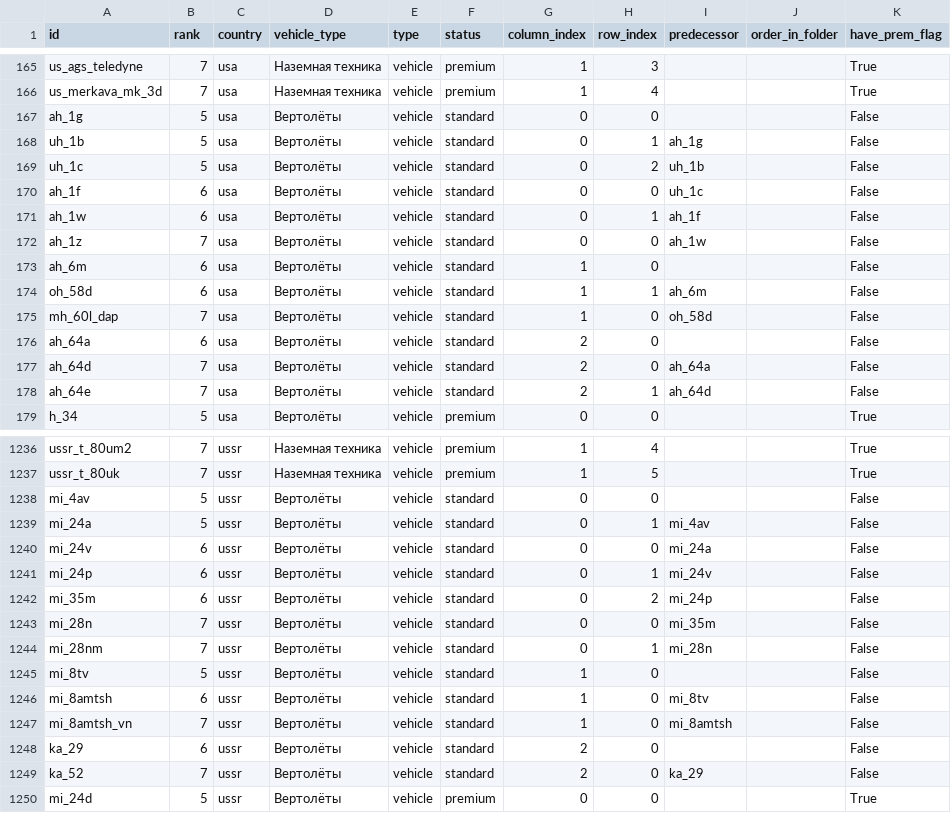
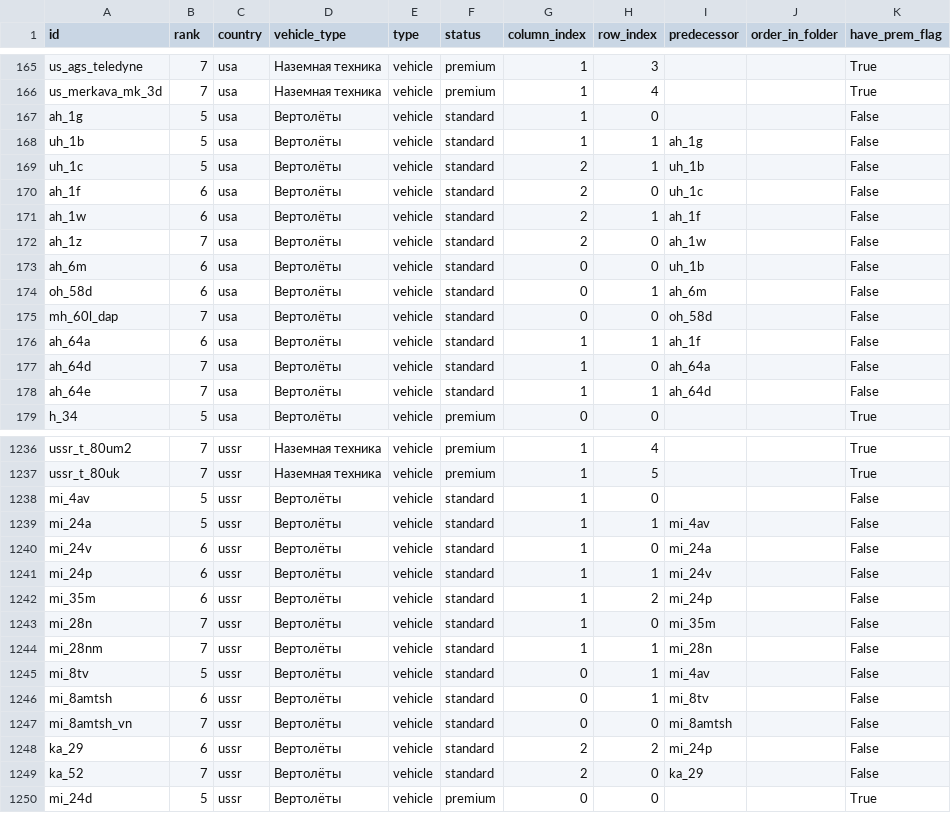
Before and after one commit to Muxomor/wt_datamine_parser_py, a CSV file: shop.csv, drawn as a sheet; only a part is shown, gaps mark what is left out; the diff covers the shown part only.

```diff
--- a/shop.csv
+++ b/shop.csv
@@ -166,14 +166,14 @@ us_ags_teledyne,7,usa,Наземная техника,vehicle,premium,1,3,,,True
 us_merkava_mk_3d,7,usa,Наземная техника,vehicle,premium,1,4,,,True
-ah_1g,5,usa,Вертолёты,vehicle,standard,0,0,,,False
-uh_1b,5,usa,Вертолёты,vehicle,standard,0,1,ah_1g,,False
-uh_1c,5,usa,Вертолёты,vehicle,standard,0,2,uh_1b,,False
-ah_1f,6,usa,Вертолёты,vehicle,standard,0,0,uh_1c,,False
-ah_1w,6,usa,Вертолёты,vehicle,standard,0,1,ah_1f,,False
-ah_1z,7,usa,Вертолёты,vehicle,standard,0,0,ah_1w,,False
-ah_6m,6,usa,Вертолёты,vehicle,standard,1,0,,,False
-oh_58d,6,usa,Вертолёты,vehicle,standard,1,1,ah_6m,,False
-mh_60l_dap,7,usa,Вертолёты,vehicle,standard,1,0,oh_58d,,False
-ah_64a,6,usa,Вертолёты,vehicle,standard,2,0,,,False
-ah_64d,7,usa,Вертолёты,vehicle,standard,2,0,ah_64a,,False
-ah_64e,7,usa,Вертолёты,vehicle,standard,2,1,ah_64d,,False
+ah_1g,5,usa,Вертолёты,vehicle,standard,1,0,,,False
+uh_1b,5,usa,Вертолёты,vehicle,standard,1,1,ah_1g,,False
+uh_1c,5,usa,Вертолёты,vehicle,standard,2,1,uh_1b,,False
+ah_1f,6,usa,Вертолёты,vehicle,standard,2,0,uh_1c,,False
+ah_1w,6,usa,Вертолёты,vehicle,standard,2,1,ah_1f,,False
+ah_1z,7,usa,Вертолёты,vehicle,standard,2,0,ah_1w,,False
+ah_6m,6,usa,Вертолёты,vehicle,standard,0,0,uh_1b,,False
+oh_58d,6,usa,Вертолёты,vehicle,standard,0,1,ah_6m,,False
+mh_60l_dap,7,usa,Вертолёты,vehicle,standard,0,0,oh_58d,,False
+ah_64a,6,usa,Вертолёты,vehicle,standard,1,1,ah_1f,,False
+ah_64d,7,usa,Вертолёты,vehicle,standard,1,0,ah_64a,,False
+ah_64e,7,usa,Вертолёты,vehicle,standard,1,1,ah_64d,,False
 h_34,5,usa,Вертолёты,vehicle,premium,0,0,,,True
@@ -1237,13 +1237,13 @@ ussr_t_80um2,7,ussr,Наземная техника,vehicle,premium,1,4,,,True
 ussr_t_80uk,7,ussr,Наземная техника,vehicle,premium,1,5,,,True
-mi_4av,5,ussr,Вертолёты,vehicle,standard,0,0,,,False
-mi_24a,5,ussr,Вертолёты,vehicle,standard,0,1,mi_4av,,False
-mi_24v,6,ussr,Вертолёты,vehicle,standard,0,0,mi_24a,,False
-mi_24p,6,ussr,Вертолёты,vehicle,standard,0,1,mi_24v,,False
-mi_35m,6,ussr,Вертолёты,vehicle,standard,0,2,mi_24p,,False
-mi_28n,7,ussr,Вертолёты,vehicle,standard,0,0,mi_35m,,False
-mi_28nm,7,ussr,Вертолёты,vehicle,standard,0,1,mi_28n,,False
-mi_8tv,5,ussr,Вертолёты,vehicle,standard,1,0,,,False
-mi_8amtsh,6,ussr,Вертолёты,vehicle,standard,1,0,mi_8tv,,False
-mi_8amtsh_vn,7,ussr,Вертолёты,vehicle,standard,1,0,mi_8amtsh,,False
-ka_29,6,ussr,Вертолёты,vehicle,standard,2,0,,,False
+mi_4av,5,ussr,Вертолёты,vehicle,standard,1,0,,,False
+mi_24a,5,ussr,Вертолёты,vehicle,standard,1,1,mi_4av,,False
+mi_24v,6,ussr,Вертолёты,vehicle,standard,1,0,mi_24a,,False
+mi_24p,6,ussr,Вертолёты,vehicle,standard,1,1,mi_24v,,False
+mi_35m,6,ussr,Вертолёты,vehicle,standard,1,2,mi_24p,,False
+mi_28n,7,ussr,Вертолёты,vehicle,standard,1,0,mi_35m,,False
+mi_28nm,7,ussr,Вертолёты,vehicle,standard,1,1,mi_28n,,False
+mi_8tv,5,ussr,Вертолёты,vehicle,standard,0,1,mi_4av,,False
+mi_8amtsh,6,ussr,Вертолёты,vehicle,standard,0,1,mi_8tv,,False
+mi_8amtsh_vn,7,ussr,Вертолёты,vehicle,standard,0,0,mi_8amtsh,,False
+ka_29,6,ussr,Вертолёты,vehicle,standard,2,2,mi_24p,,False
 ka_52,7,ussr,Вертолёты,vehicle,standard,2,0,ka_29,,False
```
Also changed, not shown: 31 edited cells elsewhere in this file, dependencies.csv, vehicles_merged.csv, 9 other files.
